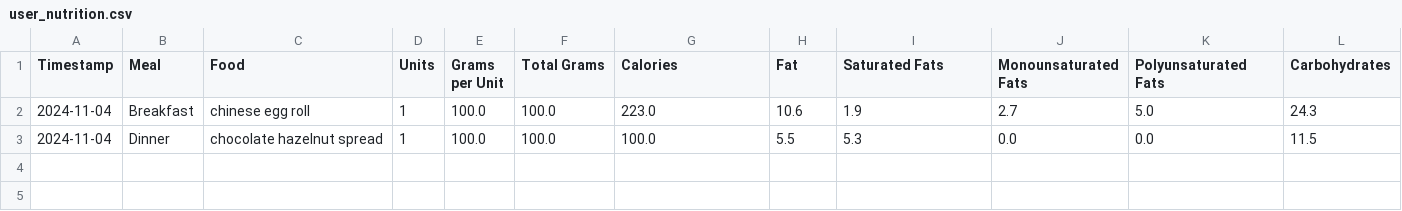
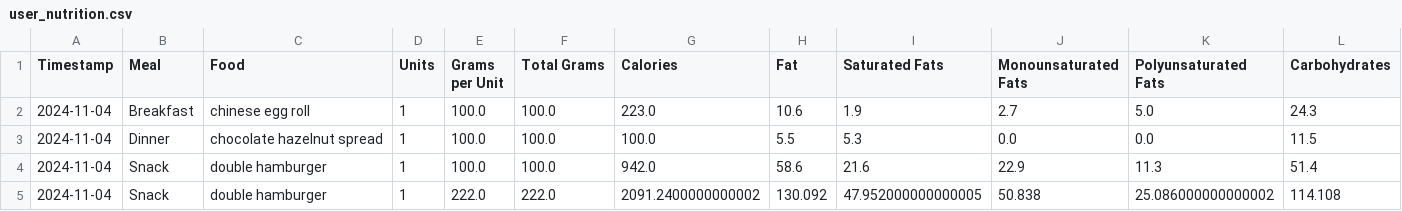
Before and after one commit to juanpabloangarita/Perform_AI, a CSV file: data/processed/csv/user_nutrition.csv, drawn as a sheet; only a part is shown; rows hold the shown columns only; the diff names each change by its address in the sheet, - before the commit and + after, or states it on an @@ line.

```diff
--- a/data/processed/csv/user_nutrition.csv
+++ b/data/processed/csv/user_nutrition.csv
+row 4: 2024-11-04 | Snack | double hamburger | 1 | 100.0 | 100.0 | 942.0 | 58.6 | 21.6 | 22.9 | 11.3 | 51.4
+row 5: 2024-11-04 | Snack | double hamburger | 1 | 222.0 | 222.0 | 2091.2400000000002 | 130.092 | 47.952000000000005 | 50.838 | 25.086000000000002 | 114.108
```
Also changed, not shown: 11 other files.
